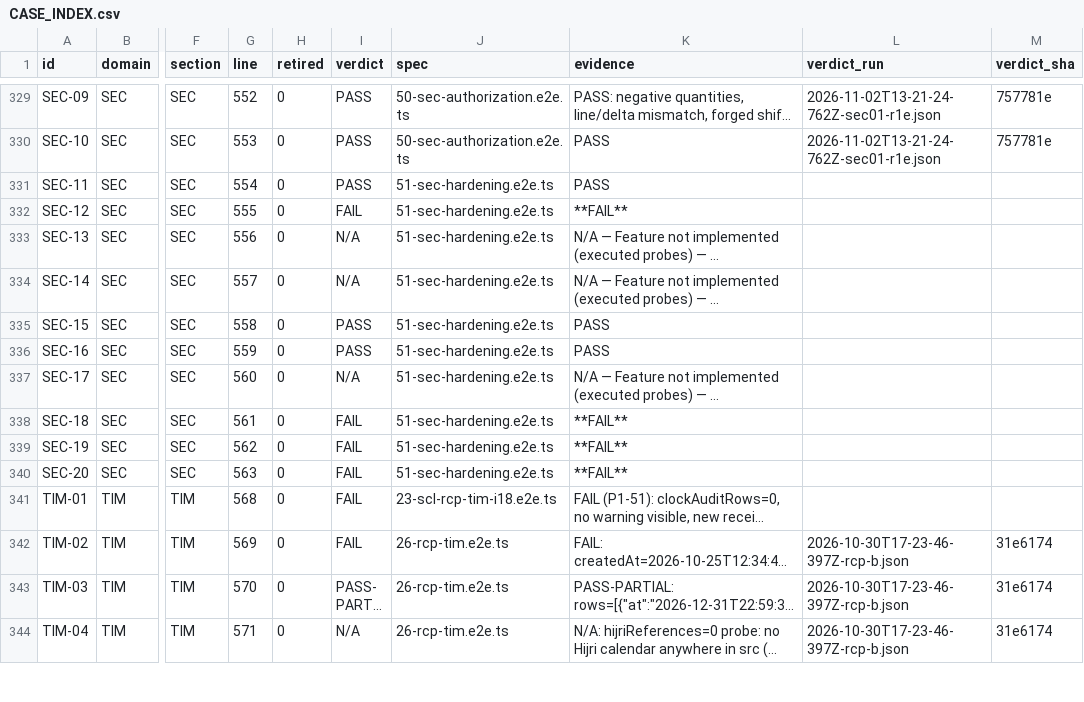
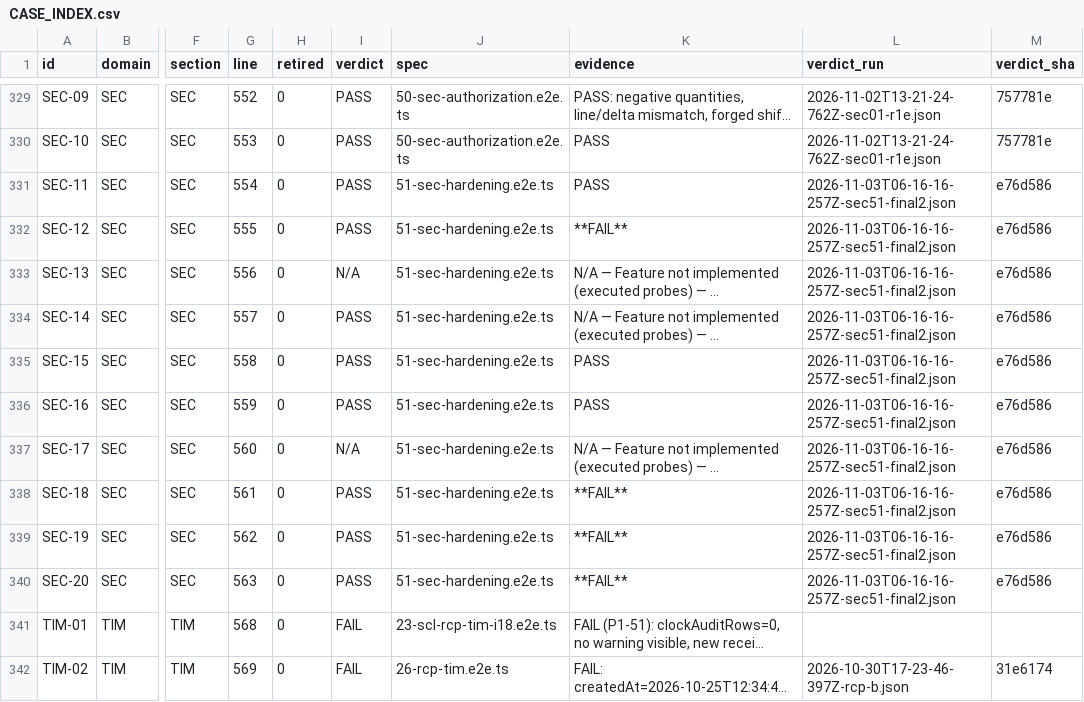
Before and after one commit to aminebarcelon28-bit/mobi-pos, a CSV file: e2e-tests/CASE_INDEX.csv, drawn as a sheet; only a part is shown, gaps mark what is left out; the shorter side is filled out with more unchanged rows; long unchanged cells end in …; the diff names each change by its address in the sheet, - before the commit and + after, or states it on an @@ line.

Commit message:
c01(queue2): SEC suite green (51 10/10, SEC-18/19/20 closed); 5 verdicts stamped, 4 stale cluster rows retired; reconcile 687 [E-0163]

```diff
--- a/e2e-tests/CASE_INDEX.csv
+++ b/e2e-tests/CASE_INDEX.csv
-L331:L340 (verdict_run): (empty)
+L331:L340 (verdict_run): 2026-11-03T06-16-16-257Z-sec51-final2.json
-M331:M340 (verdict_sha): (empty)
+M331:M340 (verdict_sha): e76d586
-I332 (verdict): FAIL
+I332 (verdict): PASS
-I334 (verdict): N/A
+I334 (verdict): PASS
-I338:I340 (verdict): FAIL
+I338:I340 (verdict): PASS
```
Also changed, not shown: e2e-tests/FAIL-CLUSTERS.csv, 2 other files.
